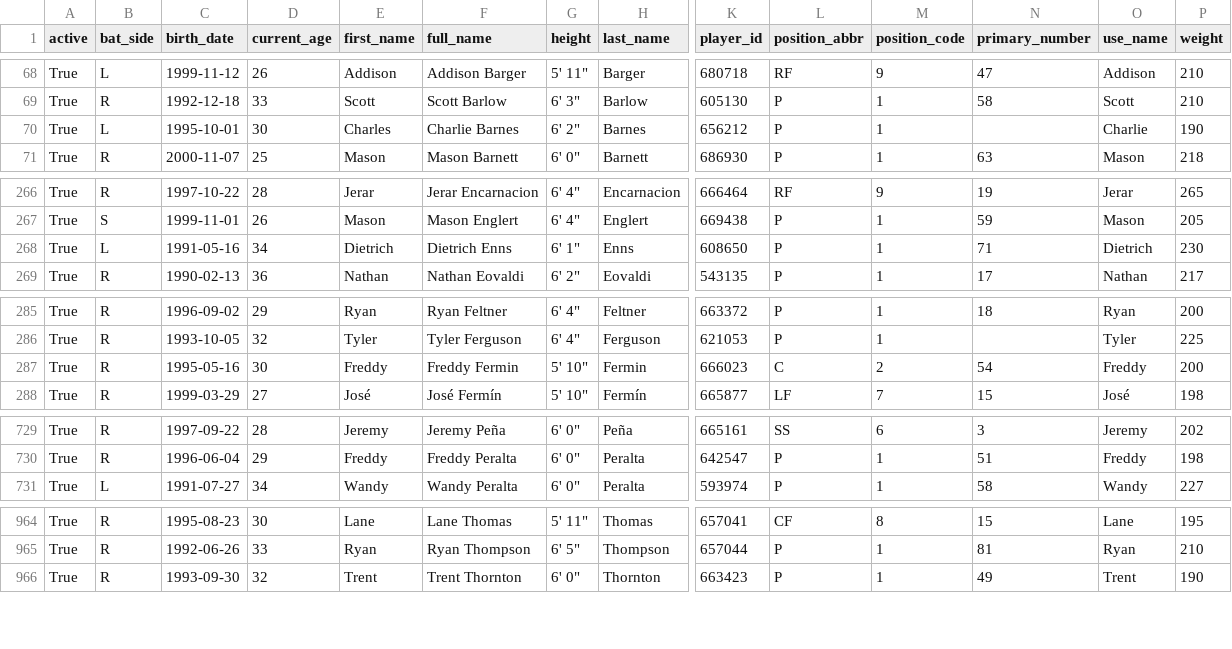
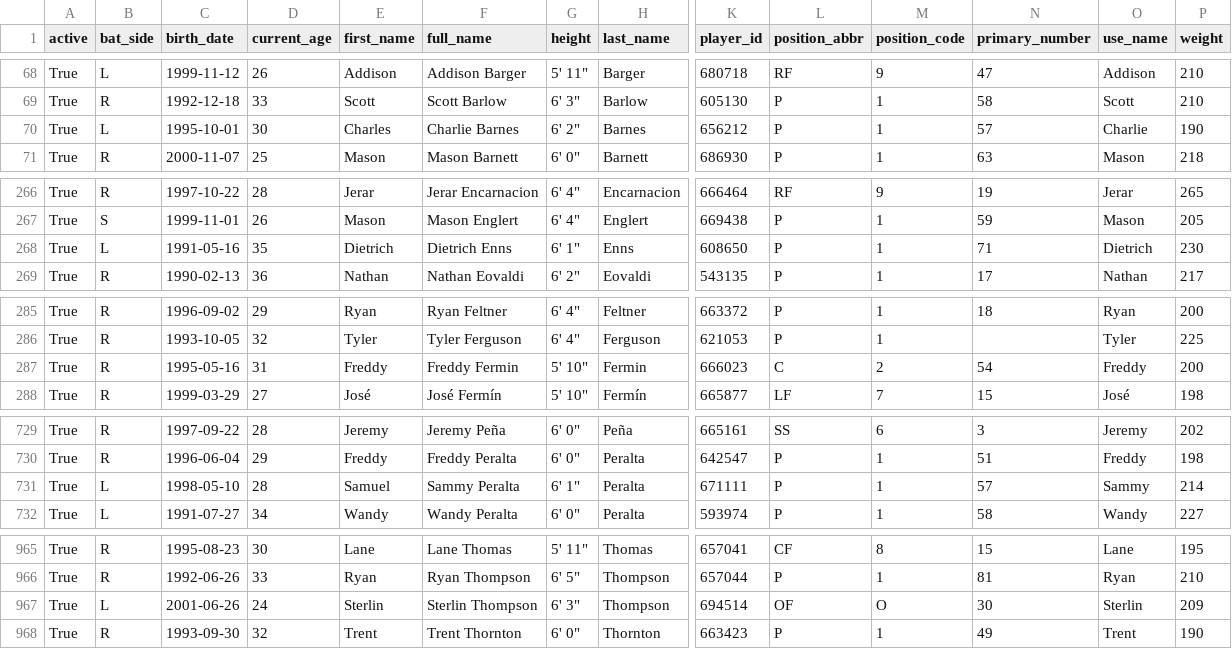
Before and after one commit to fuku8/mlb-data, a CSV file: data/players.csv, drawn as a sheet; only a part is shown, gaps mark what is left out; rows hold the shown columns only; the diff covers the shown part only; the diff names each change by its address in the sheet, - before the commit and + after, or states it on an @@ line.

```diff
--- a/data/players.csv
+++ b/data/players.csv
-N70 (primary_number): (empty)
+N70 (primary_number): 57
-D268 (current_age): 34
+D268 (current_age): 35
-D287 (current_age): 30
+D287 (current_age): 31
+row 731: True | L | 1998-05-10 | 28 | Samuel | Sammy Peralta | 6' 1" | Peralta | 671111 | P | 1 | 57 | Sammy | 214
+row 967: True | L | 2001-06-26 | 24 | Sterlin | Sterlin Thompson | 6' 3" | Thompson | 694514 | OF | O | 30 | Sterlin | 209
```
Also changed, not shown: 4 edited cells elsewhere in this file, data/player_fielding.csv, data/player_hitting.csv, 4 other files.
